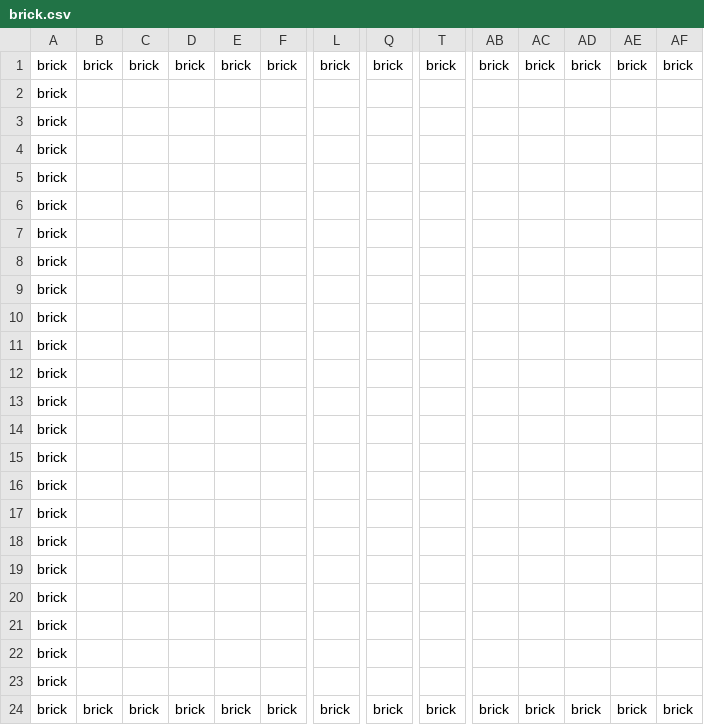
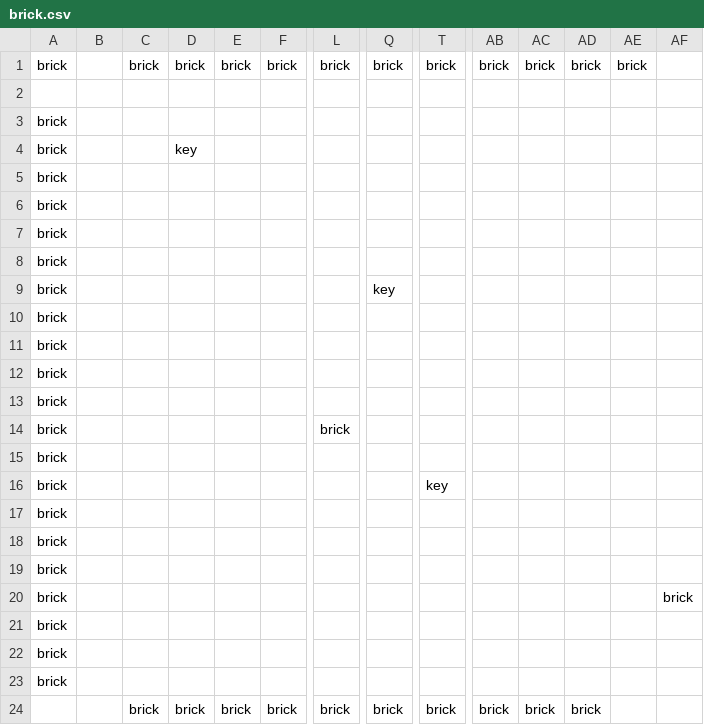
Before and after one commit to dislocated-averstra/baseRepo, a CSV file: Python/AdventureGame/LevelLayout/brick.csv, drawn as a sheet; only a part is shown, gaps mark what is left out; removed rows and columns are numbered as before the commit, all else as after; rows hold the shown columns only; the diff names each change by its address in the sheet, - before the commit and + after, or states it on an @@ line.

```diff
--- a/Python/AdventureGame/LevelLayout/brick.csv
+++ b/Python/AdventureGame/LevelLayout/brick.csv
-B1: brick
+B1: (empty)
-AF1: brick
+AF1: (empty)
+row 2: (empty)
@@ row 16 moved to row 3: brick @@
+row 4: brick |  |  | key
+row 9: brick |  |  |  |  |  |  | key
+row 14: brick |  |  |  |  |  | brick
@@ row 17 moved to row 15: brick @@
+row 16: brick |  |  |  |  |  |  |  | key
+row 20: brick |  |  |  |  |  |  |  |  |  |  |  |  | brick
-row 18: brick
-row 19: brick
-row 20: brick
-row 21: brick
-row 22: brick
-row 23: brick
-A24: brick
+A24: (empty)
-B24: brick
+B24: (empty)
-AE24: brick
+AE24: (empty)
-AF24: brick
+AF24: (empty)
```
Also changed, not shown: 3 other files.
